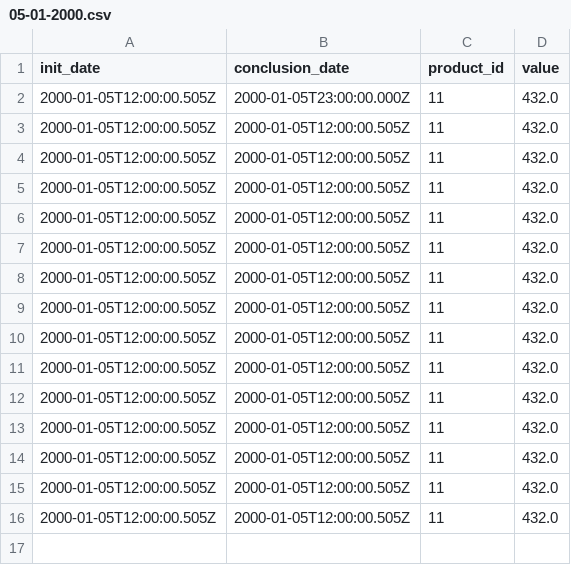
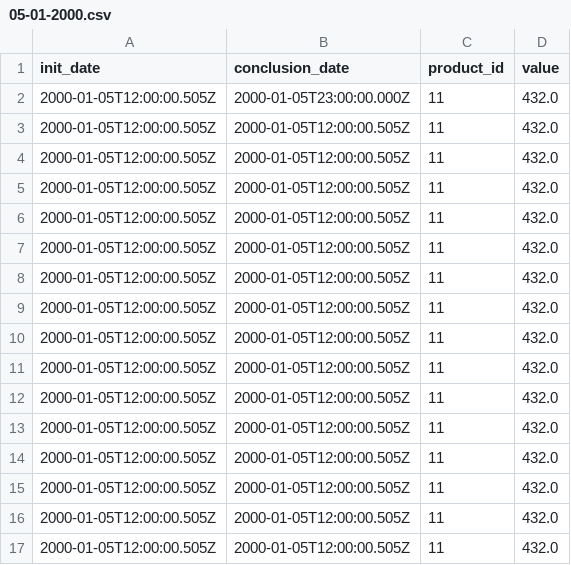
Before and after one commit to makhanifahim/Transaction-Management, a CSV file: Data/2000/1/05-01-2000.csv, drawn as a sheet; the diff names each change by its address in the sheet, - before the commit and + after, or states it on an @@ line.

```diff
--- a/Data/2000/1/05-01-2000.csv
+++ b/Data/2000/1/05-01-2000.csv
+row 17: 2000-01-05T12:00:00.505Z | 2000-01-05T12:00:00.505Z | 11 | 432.0
```
Also changed, not shown: Data/2000/1/01-01-2000.csv, 4 other files.
